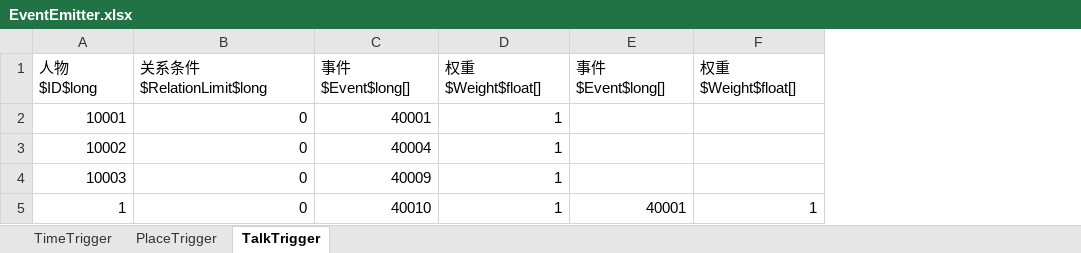
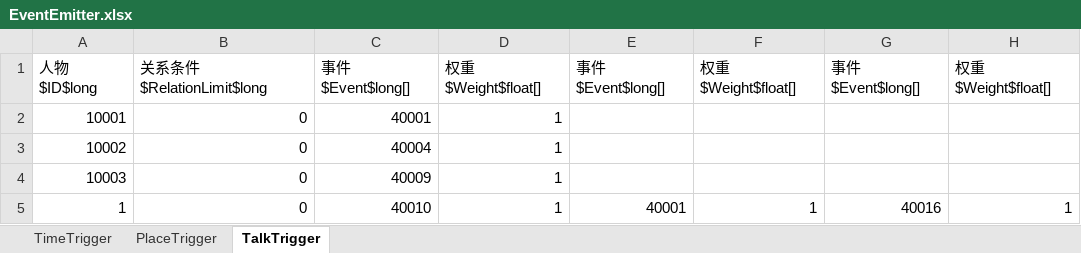
Before and after one commit to Z2Y/life-box, an Excel workbook: Excels/EventEmitter.xlsx, sheet TalkTrigger, drawn as a sheet; values as stored, in another font and other column widths than the file's, no borders; the diff names each change by its address in the sheet, - before the commit and + after, or states it on an @@ line.

```diff
--- a/Excels/EventEmitter.xlsx (sheet TalkTrigger)
+++ b/Excels/EventEmitter.xlsx (sheet TalkTrigger)
+column G, rows 1-5: 事件$Event$long[] |  |  |  | 40016
+column H, rows 1-5: 权重$Weight$float[] |  |  |  | 1
```
Also changed, not shown: Excels/Events.xlsx, 35 other files.
